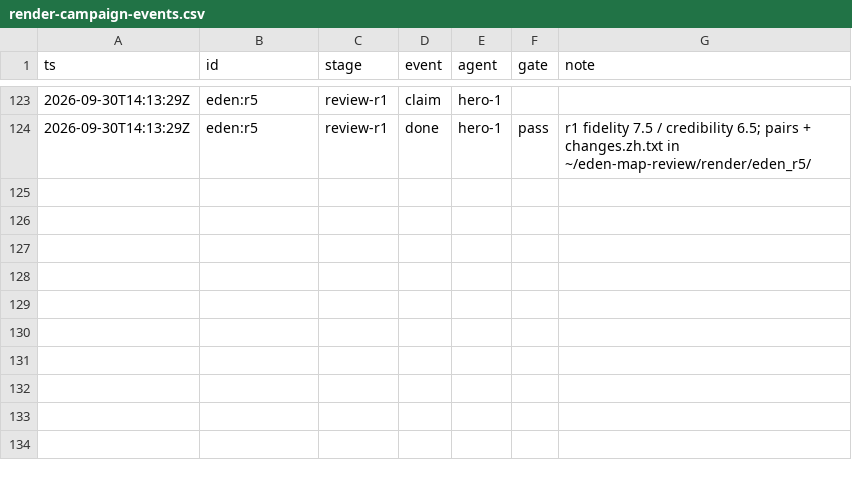
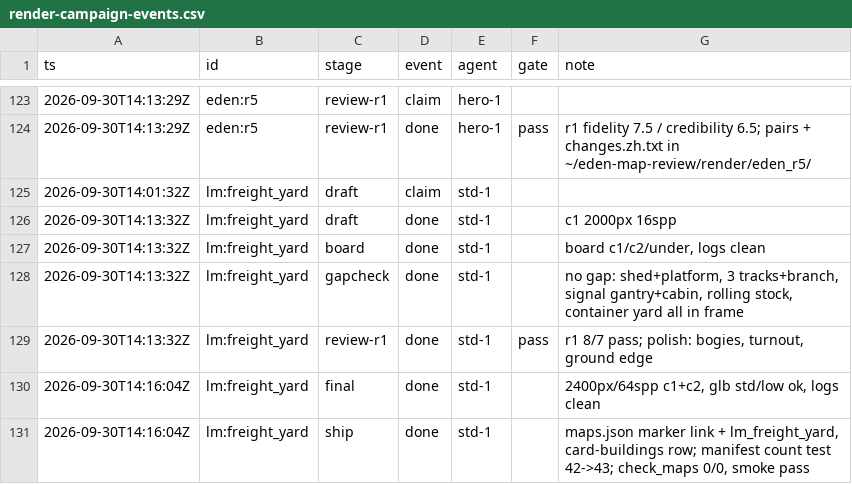
Before and after one commit to kcgoofee-jpg/my-tavern-experiments, a CSV file: docs/plans/render-campaign-events.csv, drawn as a sheet; only a part is shown, gaps mark what is left out.

Commit message:
render(campaign): lm:freight_yard built and shipped (r1 8/7)

```diff
--- a/docs/plans/render-campaign-events.csv
+++ b/docs/plans/render-campaign-events.csv
@@ -124 +124,8 @@ ts,id,stage,event,agent,gate,note
 2026-09-30T14:13:29Z,eden:r5,review-r1,done,hero-1,pass,r1 fidelity 7.5 / credibility 6.5; pairs + changes.zh.txt in ~/eden-map-review/render/eden_r5/
+2026-09-30T14:01:32Z,lm:freight_yard,draft,claim,std-1,,
+2026-09-30T14:13:32Z,lm:freight_yard,draft,done,std-1,,c1 2000px 16spp
+2026-09-30T14:13:32Z,lm:freight_yard,board,done,std-1,,"board c1/c2/under, logs clean"
+2026-09-30T14:13:32Z,lm:freight_yard,gapcheck,done,std-1,,"no gap: shed+platform, 3 tracks+branch, signal gantry+cabin, rolling stock, container yard all in frame"
+2026-09-30T14:13:32Z,lm:freight_yard,review-r1,done,std-1,pass,"r1 8/7 pass; polish: bogies, turnout, ground edge"
+2026-09-30T14:16:04Z,lm:freight_yard,final,done,std-1,,"2400px/64spp c1+c2, glb std/low ok, logs clean"
+2026-09-30T14:16:04Z,lm:freight_yard,ship,done,std-1,,"maps.json marker link + lm_freight_yard, card-buildings row; manifest count test 42->43; check_maps 0/0, smoke pass"
```
Also changed, not shown: logs/render_times.csv, 6 other files.
